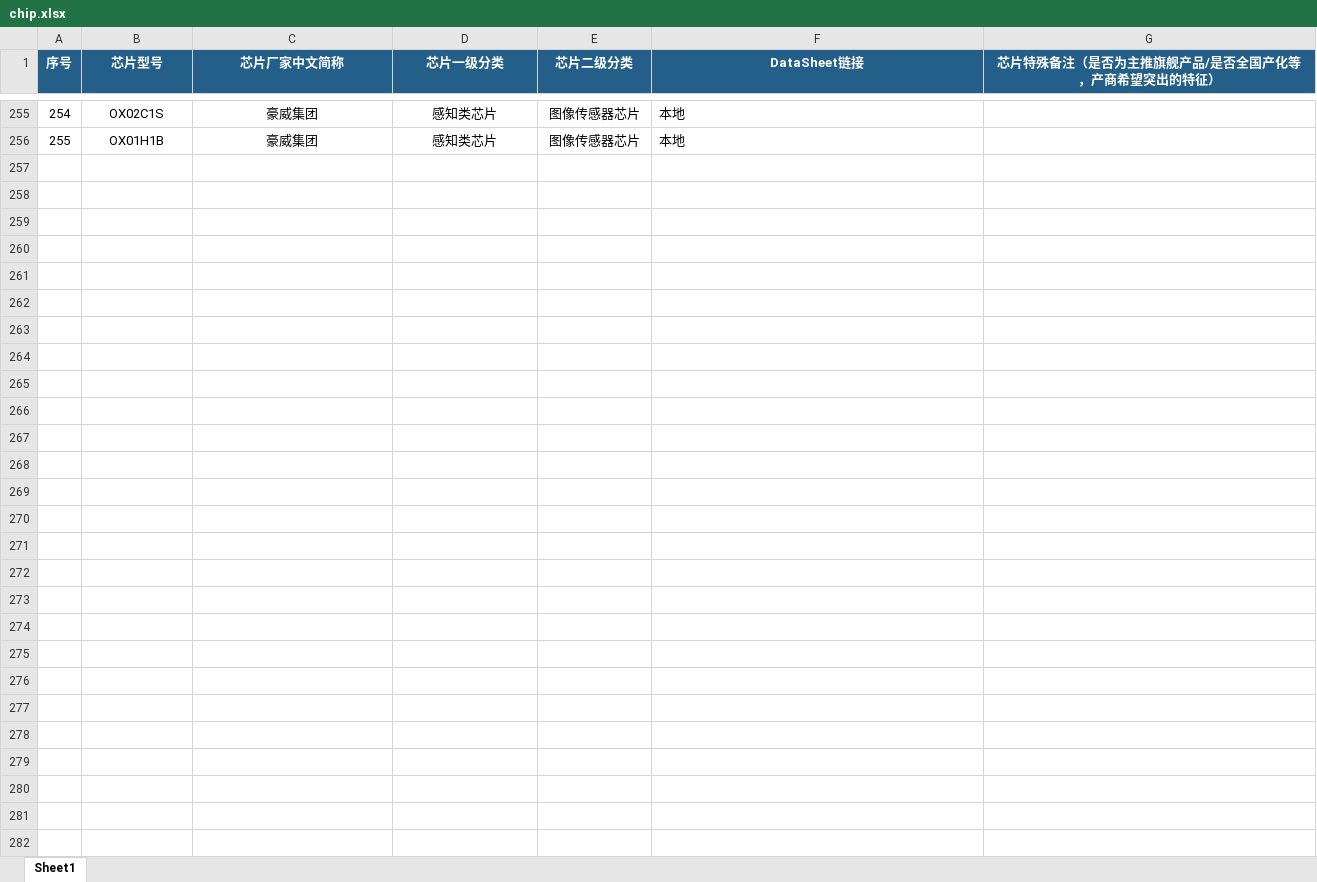
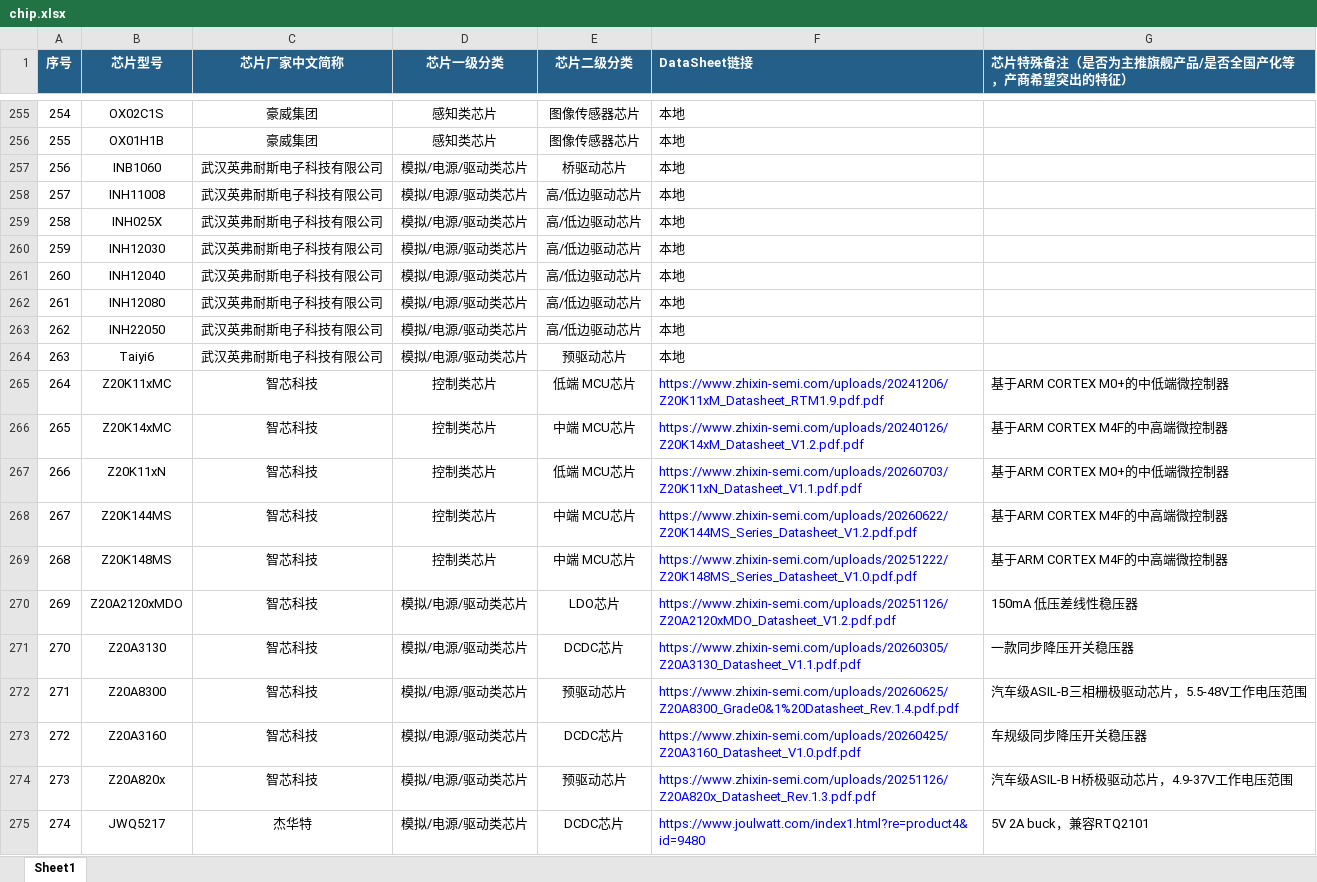
Before and after one commit to seadogbest/Chip-webBuild, an Excel workbook: src/data/chip.xlsx, sheet Sheet1, drawn as a sheet; only a part is shown, gaps mark what is left out; values as stored, in another font and other column widths than the file's, no borders; the diff covers the shown part only; the diff names each change by its address in the sheet, - before the commit and + after, or states it on an @@ line.

```diff
--- a/src/data/chip.xlsx (sheet Sheet1)
+++ b/src/data/chip.xlsx (sheet Sheet1)
-F1:G1 alignment: center
+F1:G1 alignment: left
+row 257: 256 | INB1060 | 武汉英弗耐斯电子科技有限公司 | 模拟/电源/驱动类芯片 | 桥驱动芯片 | 本地
+row 258: 257 | INH11008 | 武汉英弗耐斯电子科技有限公司 | 模拟/电源/驱动类芯片 | 高/低边驱动芯片 | 本地
+row 259: 258 | INH025X | 武汉英弗耐斯电子科技有限公司 | 模拟/电源/驱动类芯片 | 高/低边驱动芯片 | 本地
+row 260: 259 | INH12030 | 武汉英弗耐斯电子科技有限公司 | 模拟/电源/驱动类芯片 | 高/低边驱动芯片 | 本地
+row 261: 260 | INH12040 | 武汉英弗耐斯电子科技有限公司 | 模拟/电源/驱动类芯片 | 高/低边驱动芯片 | 本地
+row 262: 261 | INH12080 | 武汉英弗耐斯电子科技有限公司 | 模拟/电源/驱动类芯片 | 高/低边驱动芯片 | 本地
+row 263: 262 | INH22050 | 武汉英弗耐斯电子科技有限公司 | 模拟/电源/驱动类芯片 | 高/低边驱动芯片 | 本地
+row 264: 263 | Taiyi6 | 武汉英弗耐斯电子科技有限公司 | 模拟/电源/驱动类芯片 | 预驱动芯片 | 本地
+row 265: 264 | Z20K11xMC | 智芯科技 | 控制类芯片 | 低端 MCU芯片 | https://www.zhixin-semi.com/uploads/20241206/Z20K11xM_Datasheet_RTM1.9.pdf.pdf | 基于ARM CORTEX M0+的中低端微控制器
+row 266: 265 | Z20K14xMC | 智芯科技 | 控制类芯片 | 中端 MCU芯片 | https://www.zhixin-semi.com/uploads/20240126/Z20K14xM_Datasheet_V1.2.pdf.pdf | 基于ARM CORTEX M4F的中高端微控制器
+row 267: 266 | Z20K11xN | 智芯科技 | 控制类芯片 | 低端 MCU芯片 | https://www.zhixin-semi.com/uploads/20260703/Z20K11xN_Datasheet_V1.1.pdf.pdf | 基于ARM CORTEX M0+的中低端微控制器
+row 268: 267 | Z20K144MS | 智芯科技 | 控制类芯片 | 中端 MCU芯片 | https://www.zhixin-semi.com/uploads/20260622/Z20K144MS_Series_Datasheet_V1.2.pdf.pdf | 基于ARM CORTEX M4F的中高端微控制器
+row 269: 268 | Z20K148MS | 智芯科技 | 控制类芯片 | 中端 MCU芯片 | https://www.zhixin-semi.com/uploads/20251222/Z20K148MS_Series_Datasheet_V1.0.pdf.pdf | 基于ARM CORTEX M4F的中高端微控制器
+row 270: 269 | Z20A2120xMDO | 智芯科技 | 模拟/电源/驱动类芯片 | LDO芯片 | https://www.zhixin-semi.com/uploads/20251126/Z20A2120xMDO_Datasheet_V1.2.pdf.pdf | 150mA 低压差线性稳压器
+row 271: 270 | Z20A3130 | 智芯科技 | 模拟/电源/驱动类芯片 | DCDC芯片 | https://www.zhixin-semi.com/uploads/20260305/Z20A3130_Datasheet_V1.1.pdf.pdf | 一款同步降压开关稳压器
+row 272: 271 | Z20A8300 | 智芯科技 | 模拟/电源/驱动类芯片 | 预驱动芯片 | https://www.zhixin-semi.com/uploads/20260625/Z20A8300_Grade0&1%20Datasheet_Rev.1.4.pdf.pdf | 汽车级ASIL-B三相栅极驱动芯片，5.5-48V工作电压范围
+row 273: 272 | Z20A3160 | 智芯科技 | 模拟/电源/驱动类芯片 | DCDC芯片 | https://www.zhixin-semi.com/uploads/20260425/Z20A3160_Datasheet_V1.0.pdf.pdf | 车规级同步降压开关稳压器
+row 274: 273 | Z20A820x | 智芯科技 | 模拟/电源/驱动类芯片 | 预驱动芯片 | https://www.zhixin-semi.com/uploads/20251126/Z20A820x_Datasheet_Rev.1.3.pdf.pdf | 汽车级ASIL-B H桥极驱动芯片，4.9-37V工作电压范围
+row 275: 274 | JWQ5217 | 杰华特 | 模拟/电源/驱动类芯片 | DCDC芯片 | https://www.joulwatt.com/index1.html?re=product4&id=9480 | 5V 2A buck，兼容RTQ2101
```
Also changed, not shown: 172 added rows elsewhere in this sheet, 20 other files.
